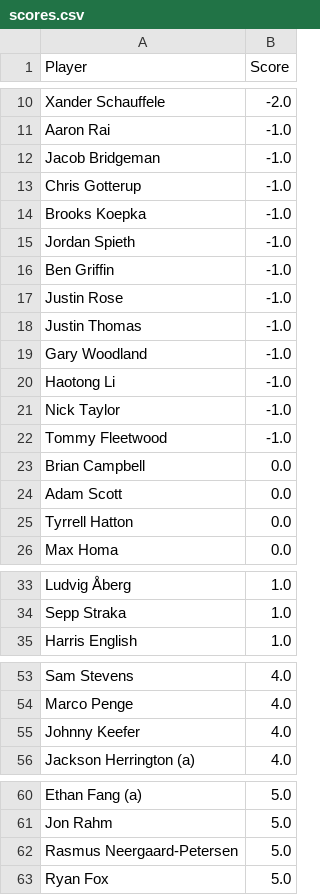
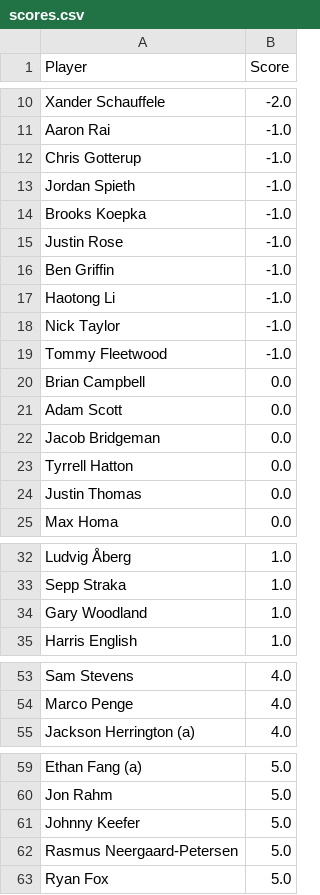
Before and after one commit to jaredbuck1994/Masters, a CSV file: scores.csv, drawn as a sheet; only a part is shown, gaps mark what is left out.

Commit message:
update scores 2026-04-10 12:06:20

```diff
--- a/scores.csv
+++ b/scores.csv
@@ -11,10 +11,7 @@ Xander Schauffele,-2.0
 Aaron Rai,-1.0
-Jacob Bridgeman,-1.0
 Chris Gotterup,-1.0
+Jordan Spieth,-1.0
 Brooks Koepka,-1.0
-Jordan Spieth,-1.0
+Justin Rose,-1.0
 Ben Griffin,-1.0
-Justin Rose,-1.0
-Justin Thomas,-1.0
-Gary Woodland,-1.0
 Haotong Li,-1.0
@@ -24,3 +21,5 @@ Brian Campbell,0.0
 Adam Scott,0.0
+Jacob Bridgeman,0.0
 Tyrrell Hatton,0.0
+Justin Thomas,0.0
 Max Homa,0.0
@@ -34,2 +33,3 @@ Ludvig Åberg,1.0
 Sepp Straka,1.0
+Gary Woodland,1.0
 Harris English,1.0
@@ -54,3 +54,2 @@ Sam Stevens,4.0
 Marco Penge,4.0
-Johnny Keefer,4.0
 Jackson Herrington (a),4.0
@@ -61,2 +60,3 @@ Ethan Fang (a),5.0
 Jon Rahm,5.0
+Johnny Keefer,5.0
 Rasmus Neergaard-Petersen,5.0
```
